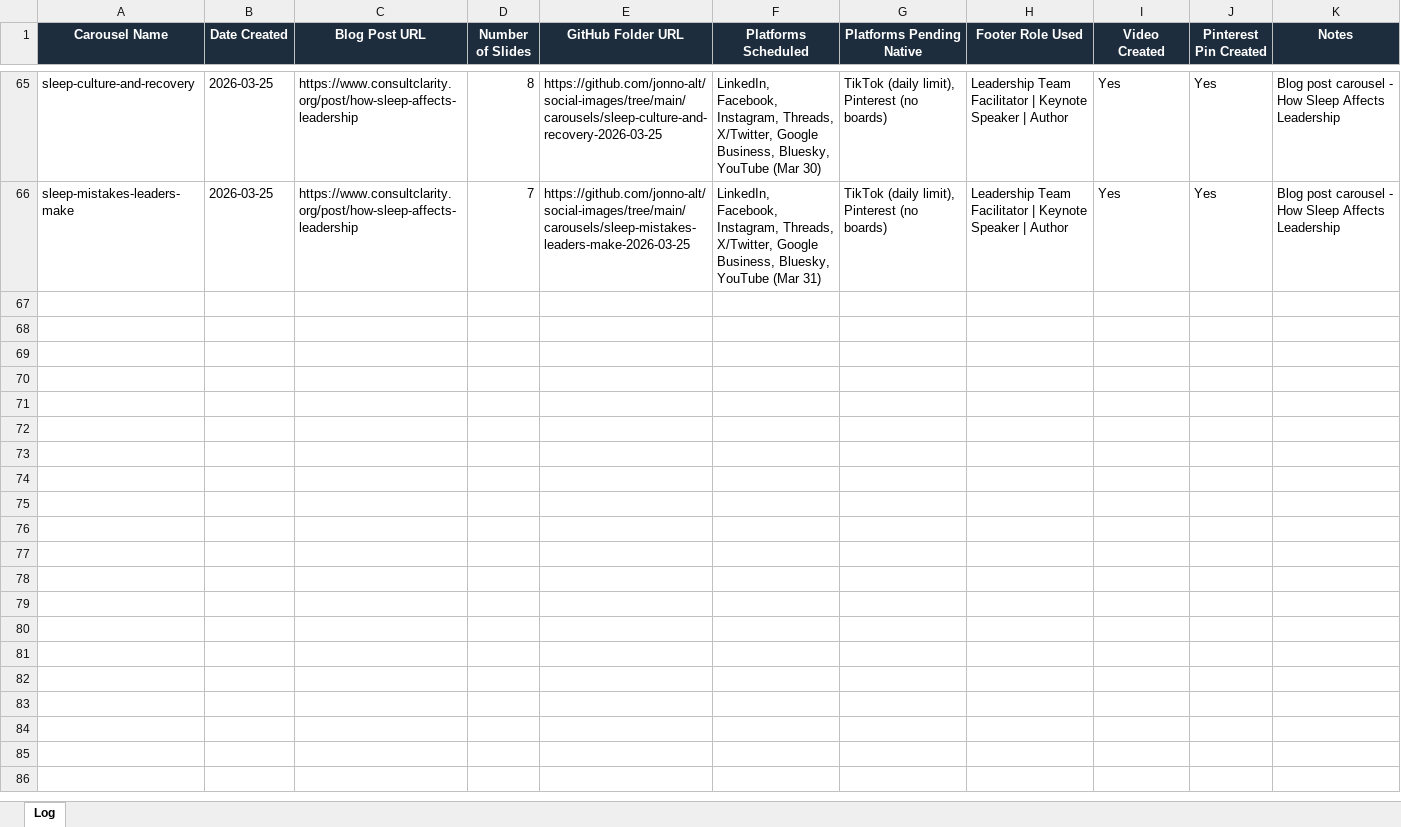
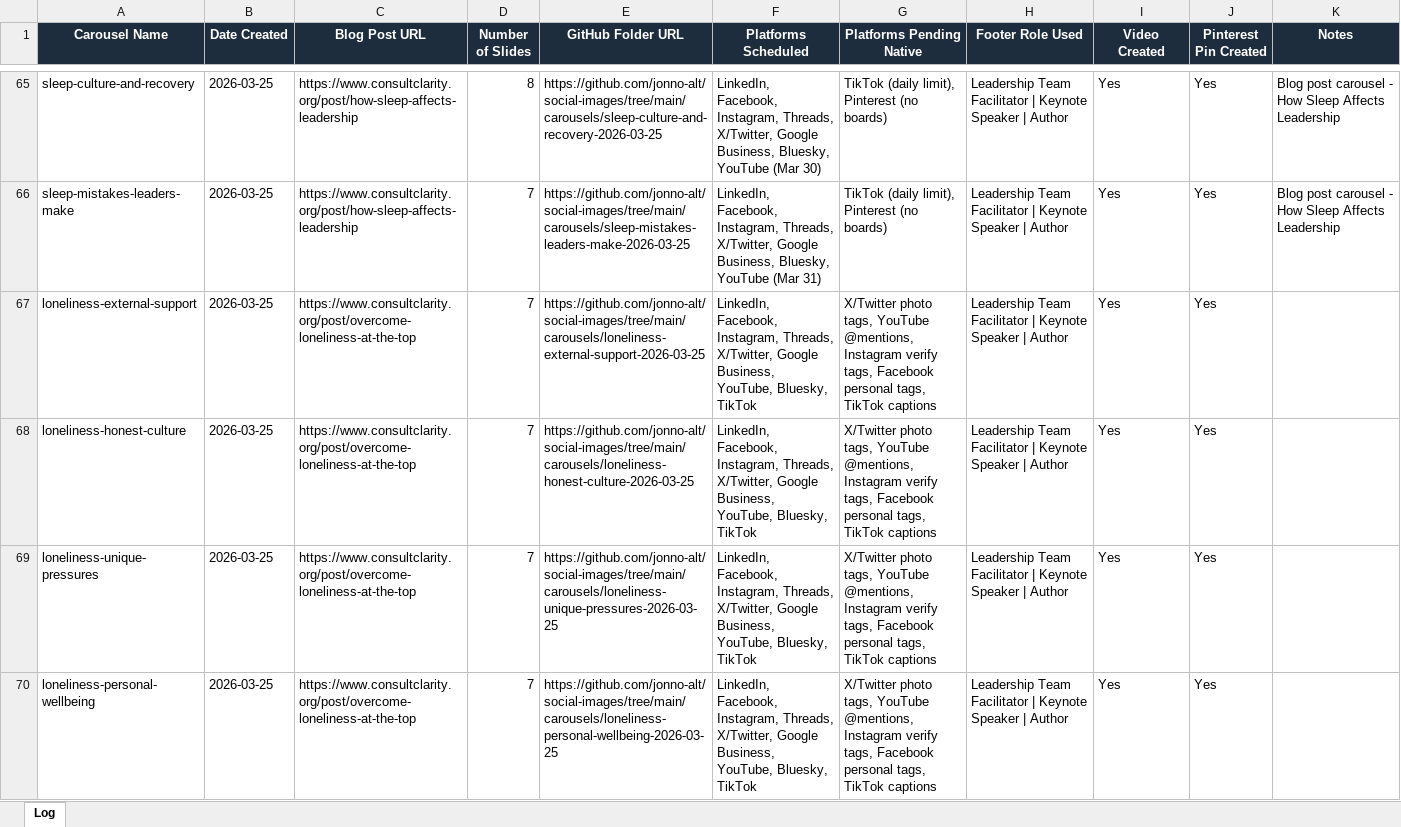
Before and after one commit to jonno-alt/social-images, an Excel workbook: data/carousel-workflow/carousel-log.xlsx, sheet Log, drawn as a sheet; only a part is shown, gaps mark what is left out; values as stored, in another font and other column widths than the file's, no borders; the diff covers the shown part only; the diff names each change by its address in the sheet, - before the commit and + after, or states it on an @@ line.

Commit message:
Update carousel-log.xlsx after loneliness carousel run 2026-03-25

```diff
--- a/data/carousel-workflow/carousel-log.xlsx (sheet Log)
+++ b/data/carousel-workflow/carousel-log.xlsx (sheet Log)
+row 67: loneliness-external-support | 2026-03-25 | https://www.consultclarity.org/post/overcome-loneliness-at-the-top | 7 | https://github.com/jonno-alt/social-images/tree/main/carousels/loneliness-external-support-2026-03-25 | LinkedIn, Facebook, Instagram, Threads, X/Twitter, Google Business, YouTube, Bluesky, TikTok | X/Twitter photo tags, YouTube @mentions, Instagram verify tags, Facebook personal tags, TikTok captions | Leadership Team Facilitator | Keynote Speaker | Author | Yes | Yes
+row 68: loneliness-honest-culture | 2026-03-25 | https://www.consultclarity.org/post/overcome-loneliness-at-the-top | 7 | https://github.com/jonno-alt/social-images/tree/main/carousels/loneliness-honest-culture-2026-03-25 | LinkedIn, Facebook, Instagram, Threads, X/Twitter, Google Business, YouTube, Bluesky, TikTok | X/Twitter photo tags, YouTube @mentions, Instagram verify tags, Facebook personal tags, TikTok captions | Leadership Team Facilitator | Keynote Speaker | Author | Yes | Yes
+row 69: loneliness-unique-pressures | 2026-03-25 | https://www.consultclarity.org/post/overcome-loneliness-at-the-top | 7 | https://github.com/jonno-alt/social-images/tree/main/carousels/loneliness-unique-pressures-2026-03-25 | LinkedIn, Facebook, Instagram, Threads, X/Twitter, Google Business, YouTube, Bluesky, TikTok | X/Twitter photo tags, YouTube @mentions, Instagram verify tags, Facebook personal tags, TikTok captions | Leadership Team Facilitator | Keynote Speaker | Author | Yes | Yes
+row 70: loneliness-personal-wellbeing | 2026-03-25 | https://www.consultclarity.org/post/overcome-loneliness-at-the-top | 7 | https://github.com/jonno-alt/social-images/tree/main/carousels/loneliness-personal-wellbeing-2026-03-25 | LinkedIn, Facebook, Instagram, Threads, X/Twitter, Google Business, YouTube, Bluesky, TikTok | X/Twitter photo tags, YouTube @mentions, Instagram verify tags, Facebook personal tags, TikTok captions | Leadership Team Facilitator | Keynote Speaker | Author | Yes | Yes
```
Also changed, not shown: 3 added rows elsewhere in this sheet.
